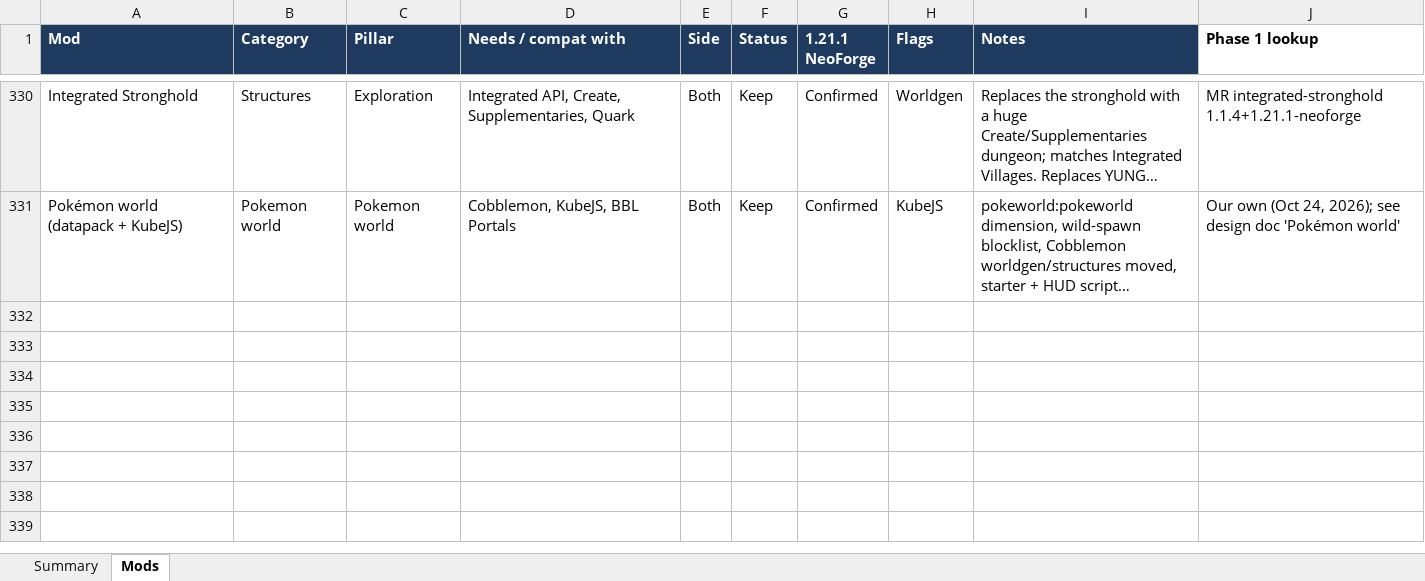
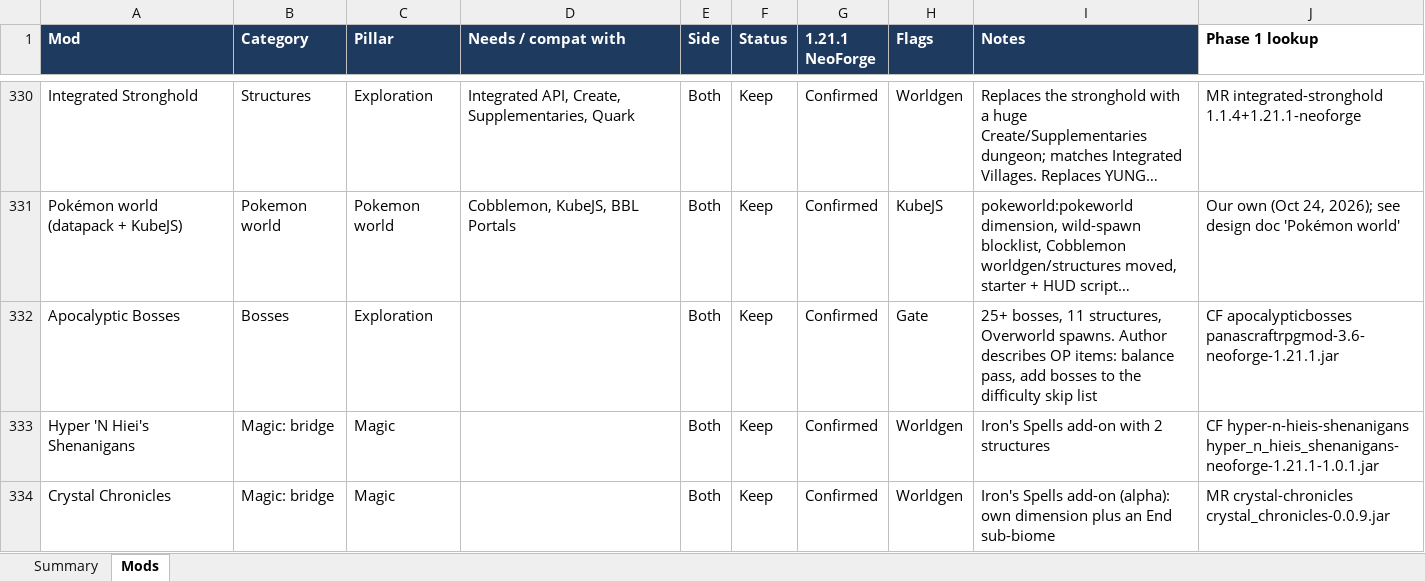
Before and after one commit to Darin-Barth/strata, an Excel workbook: docs/strata-mod-tracker.xlsx, sheet Mods, drawn as a sheet; only a part is shown, gaps mark what is left out; long unchanged cells end in …; values as stored, in another font and other column widths than the file's, no borders; conditional formats not drawn; the diff covers the shown part only; the diff names each change by its address in the sheet, - before the commit and + after, or states it on an @@ line.

```diff
--- a/docs/strata-mod-tracker.xlsx (sheet Mods)
+++ b/docs/strata-mod-tracker.xlsx (sheet Mods)
+row 332: Apocalyptic Bosses | Bosses | Exploration |  | Both | Keep | Confirmed | Gate | 25+ bosses, 11 structures, Overworld spawns. Author describes OP items: balance pass, add bosses to the difficulty skip list | CF apocalypticbosses panascraftrpgmod-3.6-neoforge-1.21.1.jar
+row 333: Hyper 'N Hiei's Shenanigans | Magic: bridge | Magic |  | Both | Keep | Confirmed | Worldgen | Iron's Spells add-on with 2 structures | CF hyper-n-hieis-shenanigans hyper_n_hieis_shenanigans-neoforge-1.21.1-1.0.1.jar
+row 334: Crystal Chronicles | Magic: bridge | Magic |  | Both | Keep | Confirmed | Worldgen | Iron's Spells add-on (alpha): own dimension plus an End sub-biome | MR crystal-chronicles crystal_chronicles-0.0.9.jar
```
Also changed, not shown: 2 added rows and 5 edited cells elsewhere in this sheet, 17 other files.
